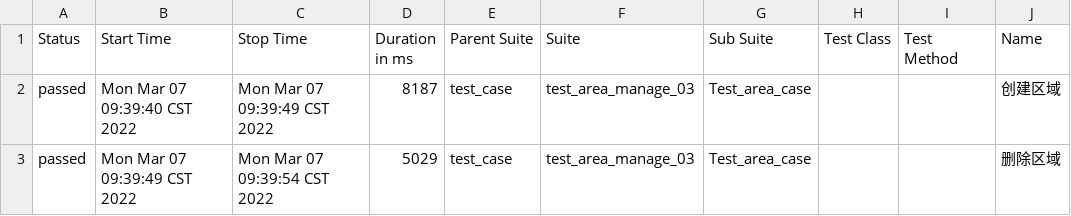
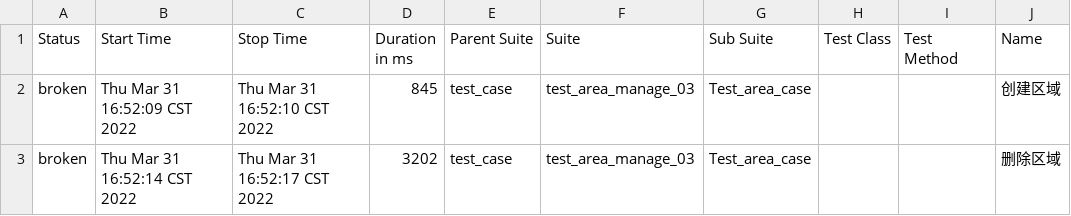
Before and after one commit to zhouyun0922/webui-auto, a CSV file: nlx_Mealordering_Store/report/AllureReport/Allure/data/suites.csv, drawn as a sheet; only a part is shown; the diff names each change by its address in the sheet, - before the commit and + after, or states it on an @@ line.

```diff
--- a/nlx_Mealordering_Store/report/AllureReport/Allure/data/suites.csv
+++ b/nlx_Mealordering_Store/report/AllureReport/Allure/data/suites.csv
-A2:A3 (Status): passed
+A2:A3 (Status): broken
-B2 (Start Time): Mon Mar 07 09:39:40 CST 2022
+B2 (Start Time): Thu Mar 31 16:52:09 CST 2022
-C2 (Stop Time): Mon Mar 07 09:39:49 CST 2022
+C2 (Stop Time): Thu Mar 31 16:52:10 CST 2022
-D2 (Duration in ms): 8187
+D2 (Duration in ms): 845
-B3 (Start Time): Mon Mar 07 09:39:49 CST 2022
+B3 (Start Time): Thu Mar 31 16:52:14 CST 2022
-C3 (Stop Time): Mon Mar 07 09:39:54 CST 2022
+C3 (Stop Time): Thu Mar 31 16:52:17 CST 2022
-D3 (Duration in ms): 5029
+D3 (Duration in ms): 3202
```
Also changed, not shown: 37 other files.
